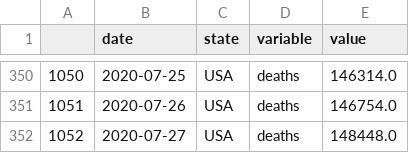
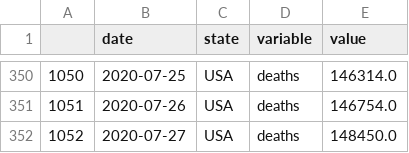
Before and after one commit to pitosalas/covid-old, a CSV file: mydata.csv, drawn as a sheet; only a part is shown, gaps mark what is left out.

```diff
--- a/mydata.csv
+++ b/mydata.csv
@@ -351,2 +351,2 @@
 1051,2020-07-26,USA,deaths,146754.0
-1052,2020-07-27,USA,deaths,148448.0
+1052,2020-07-27,USA,deaths,148450.0
```
Also changed, not shown: 4 other files.
